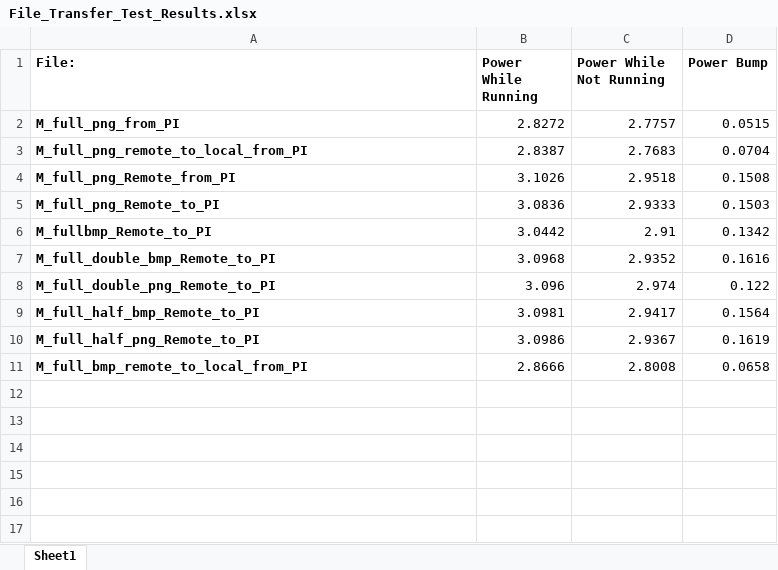
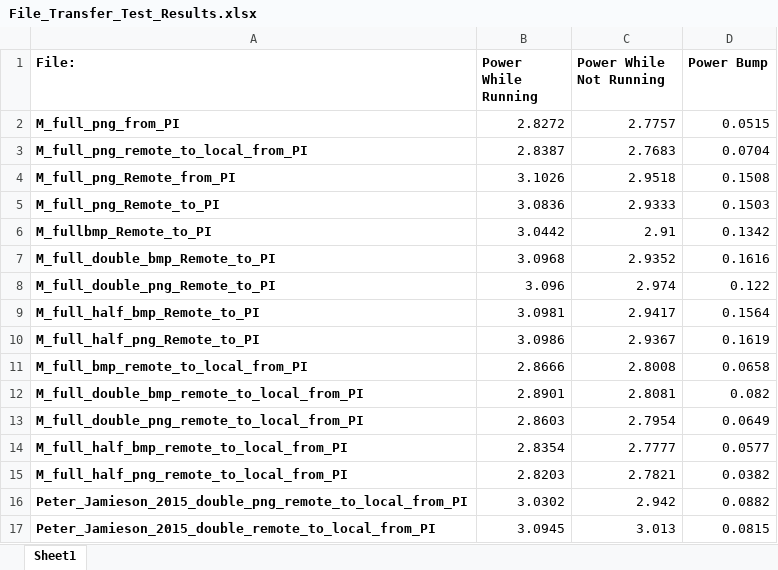
Before and after one commit to rutschsr/Senior-Design-Project, an Excel workbook: Sqlite/File_Transfer_Test_Results.xlsx, sheet Sheet1, drawn as a sheet; values as stored, in another font and other column widths than the file's, no borders; the diff names each change by its address in the sheet, - before the commit and + after, or states it on an @@ line.

Commit message:
Data

```diff
--- a/Sqlite/File_Transfer_Test_Results.xlsx (sheet Sheet1)
+++ b/Sqlite/File_Transfer_Test_Results.xlsx (sheet Sheet1)
+row 12: M_full_double_bmp_remote_to_local_from_PI | 2.8901 | 2.8081 | 0.082
+row 13: M_full_double_png_remote_to_local_from_PI | 2.8603 | 2.7954 | 0.0649
+row 14: M_full_half_bmp_remote_to_local_from_PI | 2.8354 | 2.7777 | 0.0577
+row 15: M_full_half_png_remote_to_local_from_PI | 2.8203 | 2.7821 | 0.0382
+row 16: Peter_Jamieson_2015_double_png_remote_to_local_from_PI | 3.0302 | 2.942 | 0.0882
+row 17: Peter_Jamieson_2015_double_remote_to_local_from_PI | 3.0945 | 3.013 | 0.0815
```
Also changed, not shown: 27 other files.
